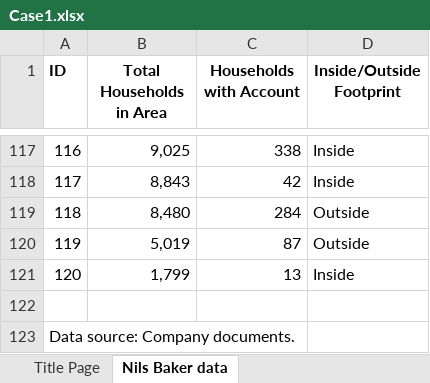
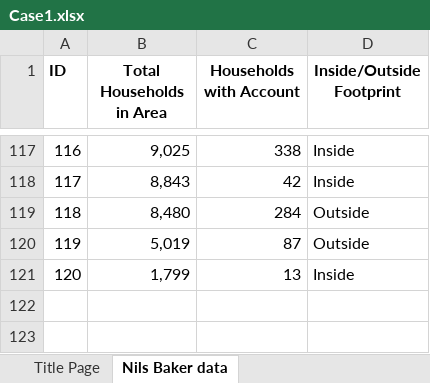
Before and after one commit to ZiaoChen/BC3406, an Excel workbook: General/Case1.xlsx, sheet Nils Baker data, drawn as a sheet; only a part is shown, gaps mark what is left out; values as stored, in another font and other column widths than the file's, no borders; the diff names each change by its address in the sheet, - before the commit and + after, or states it on an @@ line.

Commit message:
Data Exploration Done

```diff
--- a/General/Case1.xlsx (sheet Nils Baker data)
+++ b/General/Case1.xlsx (sheet Nils Baker data)
-row 122: (empty)
-row 123: Data source: Company documents.
```
Also changed, not shown: 3 other files.
